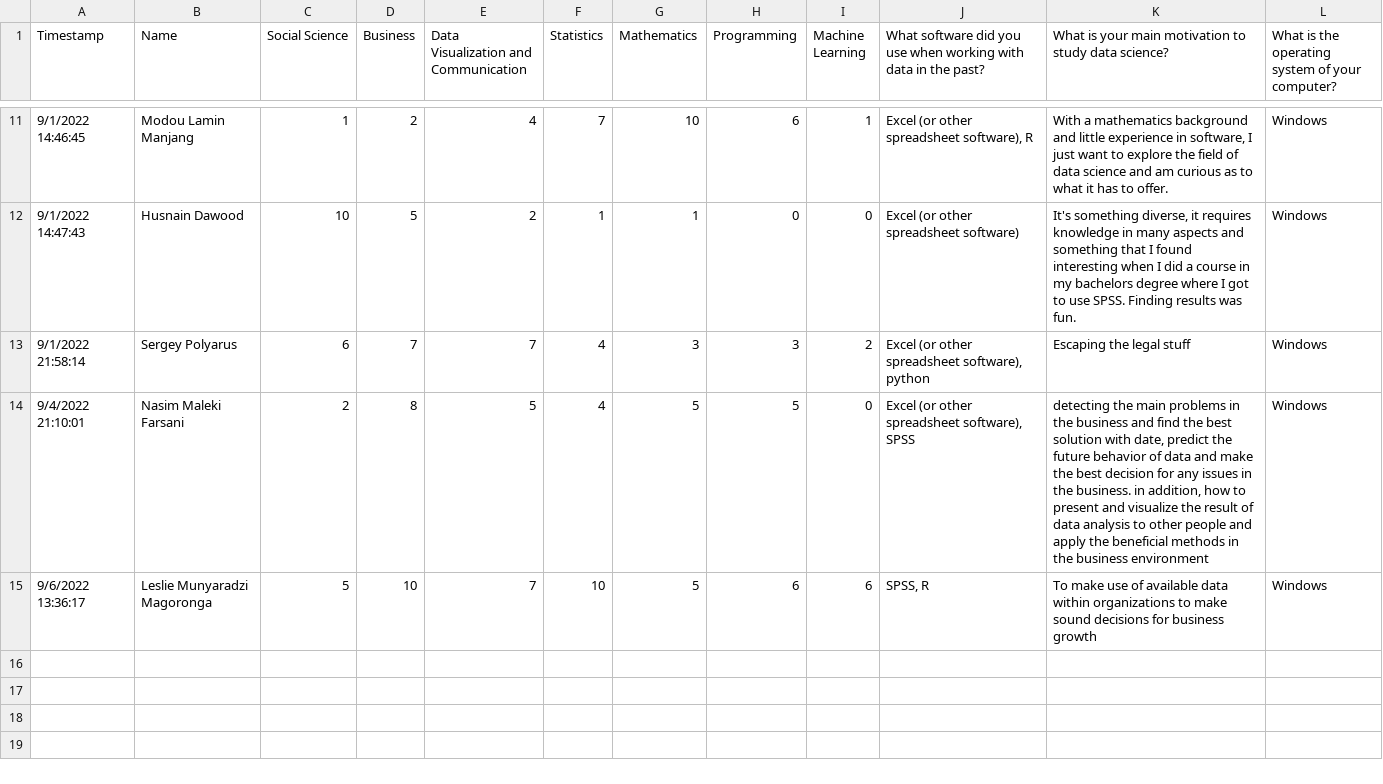
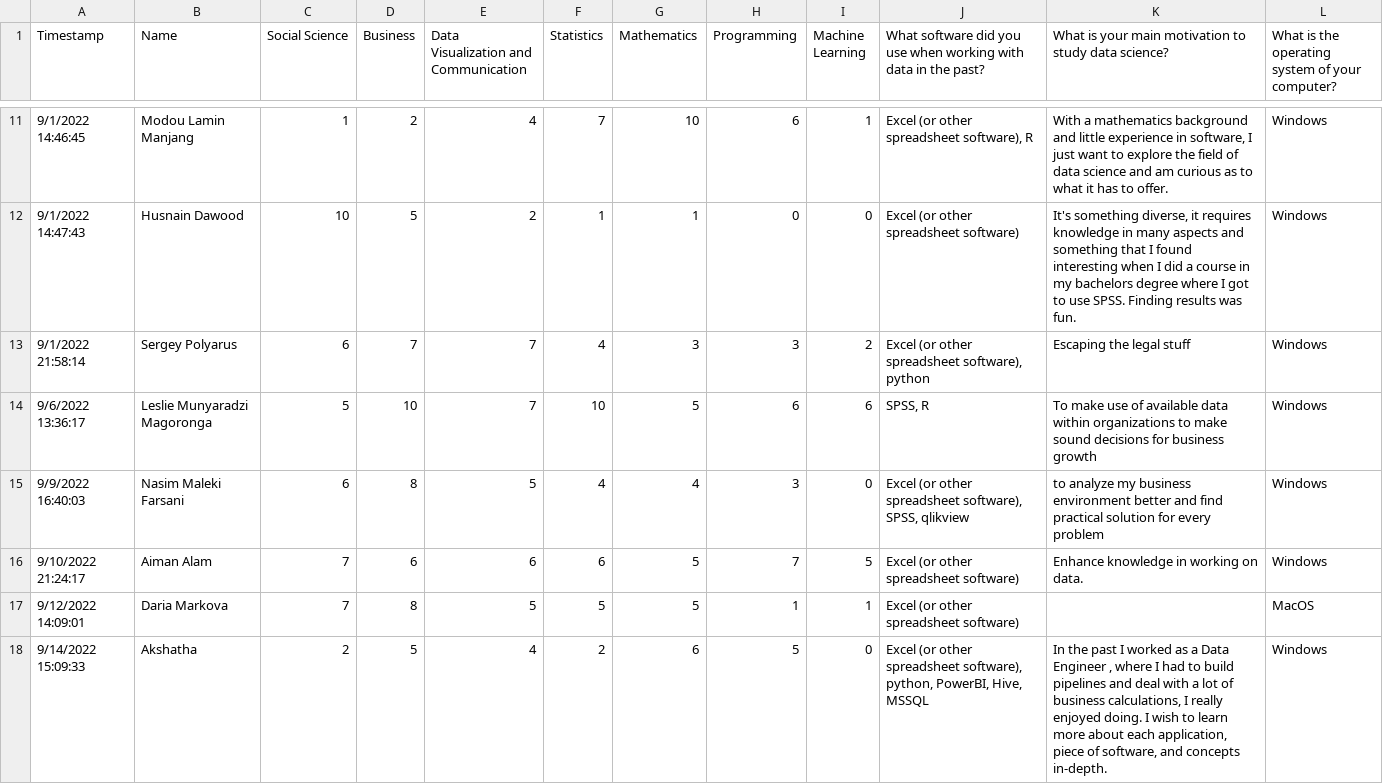
Before and after one commit to JU-F22-MDSSB-MET-01/hw-01-ind-superpferd, a CSV file: data/ourdatascienceprofiles.csv, drawn as a sheet; only a part is shown, gaps mark what is left out; removed rows and columns are numbered as before the commit, all else as after; the diff names each change by its address in the sheet, - before the commit and + after, or states it on an @@ line.

Commit message:
Update data/datascienceprofiles.csv

```diff
--- a/data/ourdatascienceprofiles.csv
+++ b/data/ourdatascienceprofiles.csv
-row 14: 9/4/2022 21:10:01 | Nasim Maleki Farsani | 2 | 8 | 5 | 4 | 5 | 5 | 0 | Excel (or other spreadsheet software), SPSS | detecting the main problems in the business and find the best solution with date, predict the future behavior of data and make the best decision for any issues in the business. in addition, how to present and visualize the result of data analysis to other people and apply the beneficial methods in the business environment | Windows
+row 15: 9/9/2022 16:40:03 | Nasim Maleki Farsani | 6 | 8 | 5 | 4 | 4 | 3 | 0 | Excel (or other spreadsheet software), SPSS, qlikview | to analyze my business environment better and find practical solution for every problem | Windows
+row 16: 9/10/2022 21:24:17 | Aiman Alam | 7 | 6 | 6 | 6 | 5 | 7 | 5 | Excel (or other spreadsheet software) | Enhance knowledge in working on data. | Windows
+row 17: 9/12/2022 14:09:01 | Daria Markova | 7 | 8 | 5 | 5 | 5 | 1 | 1 | Excel (or other spreadsheet software) |  | MacOS
+row 18: 9/14/2022 15:09:33 | Akshatha | 2 | 5 | 4 | 2 | 6 | 5 | 0 | Excel (or other spreadsheet software), python, PowerBI, Hive, MSSQL | In the past I worked as a Data Engineer , where I had to build pipelines and deal with a lot of business calculations, I really enjoyed doing. I wish to learn more about each application, piece of software, and concepts in-depth. | Windows
```
